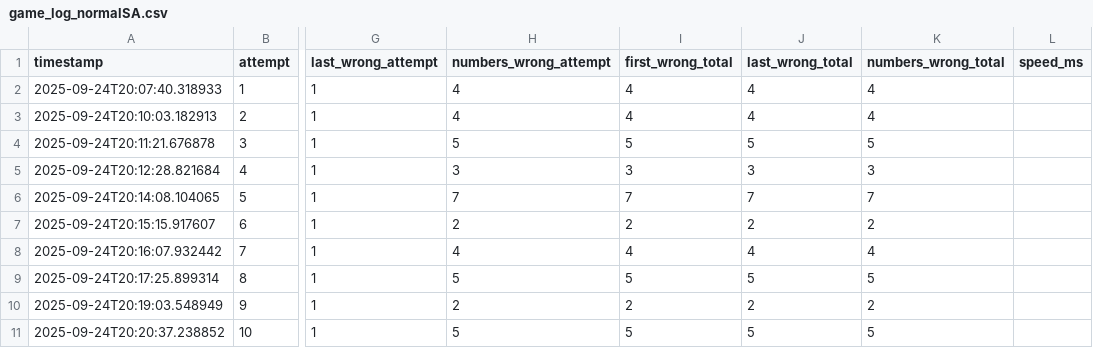
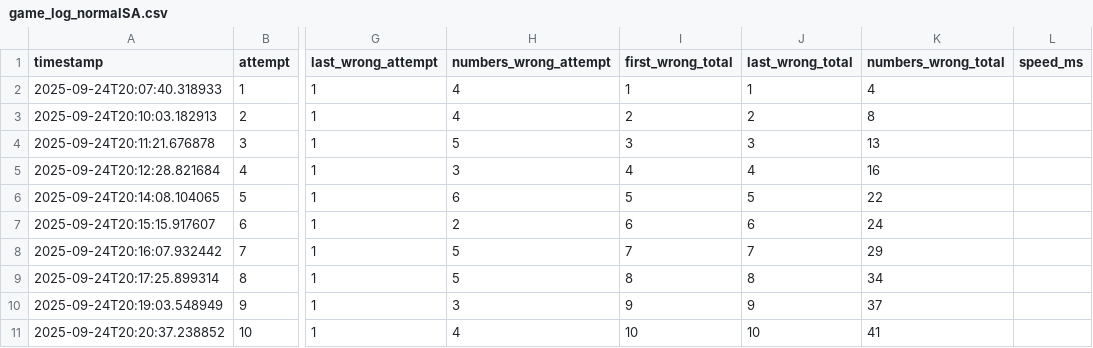
Before and after one commit to GitsUnreal/HumanMemory, a CSV file: FreeRecall/data/game_log_normalSA.csv, drawn as a sheet; only a part is shown, gaps mark what is left out; the diff names each change by its address in the sheet, - before the commit and + after, or states it on an @@ line.

```diff
--- a/FreeRecall/data/game_log_normalSA.csv
+++ b/FreeRecall/data/game_log_normalSA.csv
-I2 (first_wrong_total): 4
+I2 (first_wrong_total): 1
-J2 (last_wrong_total): 4
+J2 (last_wrong_total): 1
-I3 (first_wrong_total): 4
+I3 (first_wrong_total): 2
-J3 (last_wrong_total): 4
+J3 (last_wrong_total): 2
-K3 (numbers_wrong_total): 4
+K3 (numbers_wrong_total): 8
-I4 (first_wrong_total): 5
+I4 (first_wrong_total): 3
-J4 (last_wrong_total): 5
+J4 (last_wrong_total): 3
-K4 (numbers_wrong_total): 5
+K4 (numbers_wrong_total): 13
-I5 (first_wrong_total): 3
+I5 (first_wrong_total): 4
-J5 (last_wrong_total): 3
+J5 (last_wrong_total): 4
-K5 (numbers_wrong_total): 3
+K5 (numbers_wrong_total): 16
-H6 (numbers_wrong_attempt): 7
+H6 (numbers_wrong_attempt): 6
-I6 (first_wrong_total): 7
+I6 (first_wrong_total): 5
-J6 (last_wrong_total): 7
+J6 (last_wrong_total): 5
-K6 (numbers_wrong_total): 7
+K6 (numbers_wrong_total): 22
-I7 (first_wrong_total): 2
+I7 (first_wrong_total): 6
-J7 (last_wrong_total): 2
+J7 (last_wrong_total): 6
-K7 (numbers_wrong_total): 2
+K7 (numbers_wrong_total): 24
-H8 (numbers_wrong_attempt): 4
+H8 (numbers_wrong_attempt): 5
-I8 (first_wrong_total): 4
+I8 (first_wrong_total): 7
-J8 (last_wrong_total): 4
+J8 (last_wrong_total): 7
-K8 (numbers_wrong_total): 4
+K8 (numbers_wrong_total): 29
-I9 (first_wrong_total): 5
+I9 (first_wrong_total): 8
-J9 (last_wrong_total): 5
+J9 (last_wrong_total): 8
-K9 (numbers_wrong_total): 5
+K9 (numbers_wrong_total): 34
-H10 (numbers_wrong_attempt): 2
+H10 (numbers_wrong_attempt): 3
-I10 (first_wrong_total): 2
+I10 (first_wrong_total): 9
-J10 (last_wrong_total): 2
+J10 (last_wrong_total): 9
-K10 (numbers_wrong_total): 2
+K10 (numbers_wrong_total): 37
-H11 (numbers_wrong_attempt): 5
+H11 (numbers_wrong_attempt): 4
-I11 (first_wrong_total): 5
+I11 (first_wrong_total): 10
-J11 (last_wrong_total): 5
+J11 (last_wrong_total): 10
-K11 (numbers_wrong_total): 5
+K11 (numbers_wrong_total): 41
```
Also changed, not shown: FreeRecall/data/game_log_memorypatternSA.csv, FreeRecall/data/game_log_speedSA.csv.
